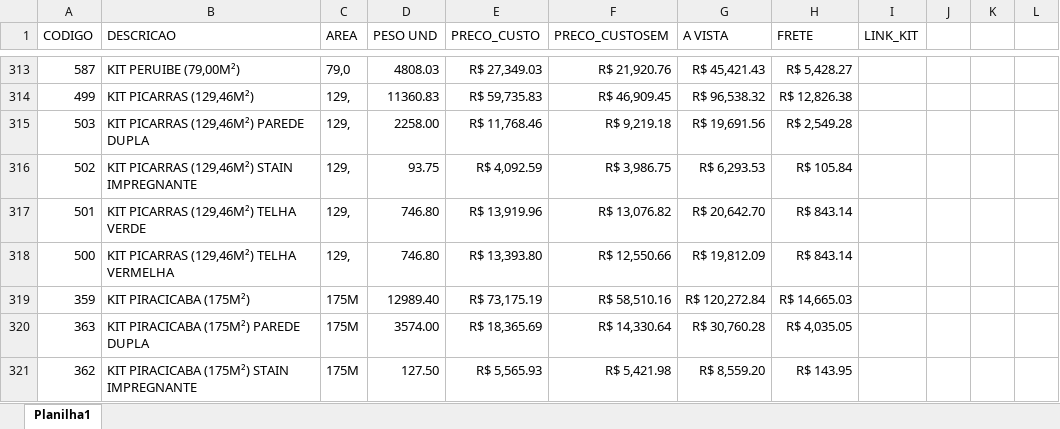
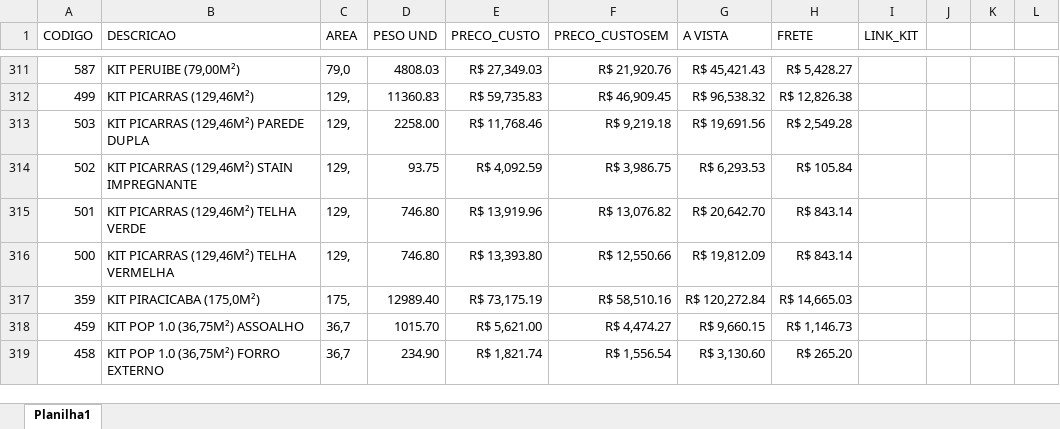
Before and after one commit to mcpfbahia/orca-rapido-zap, an Excel workbook: kits.xlsx, sheet Planilha1, drawn as a sheet; only a part is shown, gaps mark what is left out; the shorter side is filled out with more unchanged rows; values as stored, in another font and other column widths than the file's, no borders; table styles not drawn; removed rows and columns are numbered as before the commit, all else as after; the diff covers the shown part only; the diff names each change by its address in the sheet, - before the commit and + after, or states it on an @@ line.

```diff
--- a/kits.xlsx (sheet Planilha1)
+++ b/kits.xlsx (sheet Planilha1)
-B317 (DESCRICAO): KIT PIRACICABA (175M²)
+B317 (DESCRICAO): KIT PIRACICABA (175,0M²)
-C317 (AREA): 175M
+C317 (AREA): 175,
-row 320: 363 | KIT PIRACICABA (175M²) PAREDE DUPLA | 175M | 3574.00 | R$ 18,365.69 | R$ 14,330.64 | R$ 30,760.28 | R$ 4,035.05
-row 321: 362 | KIT PIRACICABA (175M²) STAIN IMPREGNANTE | 175M | 127.50 | R$ 5,565.93 | R$ 5,421.98 | R$ 8,559.20 | R$ 143.95
```
Also changed, not shown: 5 removed rows and 13 edited cells elsewhere in this sheet, formulas that keep their value, precos.xlsx.
